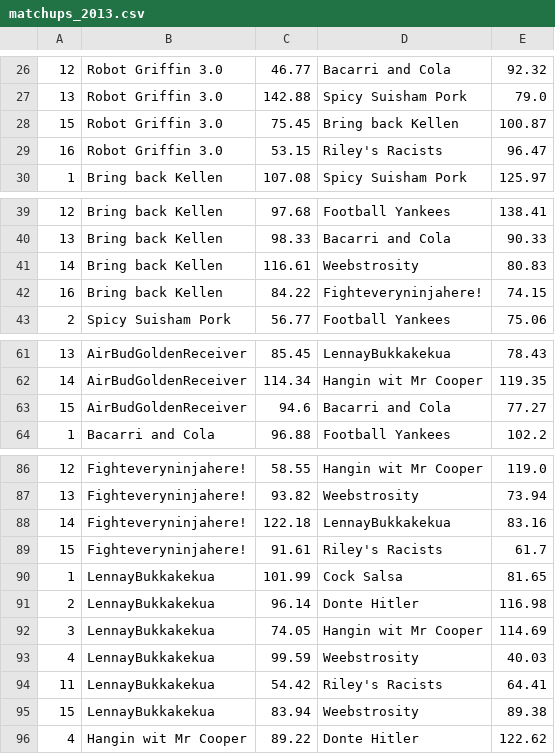
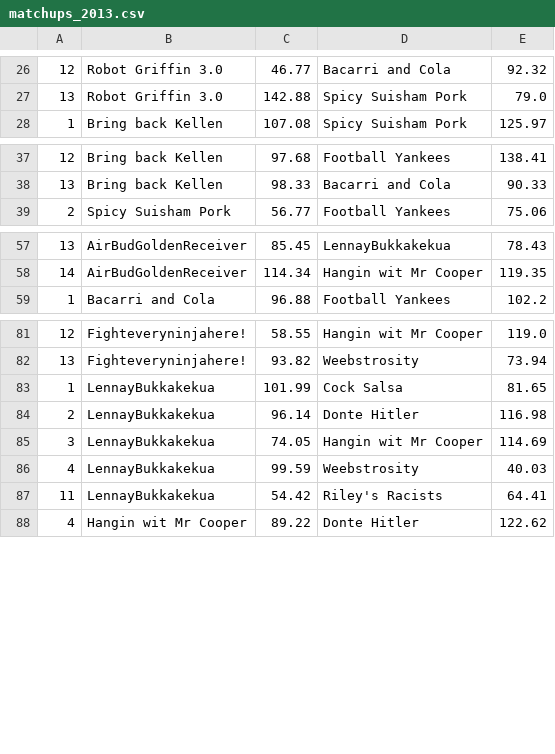
Before and after one commit to rahearn/record-book, a CSV file: docs/yahoo/matchups_2013.csv, drawn as a sheet; only a part is shown, gaps mark what is left out; the diff names each change by its address in the sheet, - before the commit and + after, or states it on an @@ line.

```diff
--- a/docs/yahoo/matchups_2013.csv
+++ b/docs/yahoo/matchups_2013.csv
-row 28: 15 | Robot Griffin 3.0 | 75.45 | Bring back Kellen | 100.87
-row 29: 16 | Robot Griffin 3.0 | 53.15 | Riley's Racists | 96.47
-row 41: 14 | Bring back Kellen | 116.61 | Weebstrosity | 80.83
-row 42: 16 | Bring back Kellen | 84.22 | Fighteveryninjahere! | 74.15
-row 63: 15 | AirBudGoldenReceiver | 94.6 | Bacarri and Cola | 77.27
-row 88: 14 | Fighteveryninjahere! | 122.18 | LennayBukkakekua | 83.16
-row 89: 15 | Fighteveryninjahere! | 91.61 | Riley's Racists | 61.7
-row 95: 15 | LennayBukkakekua | 83.94 | Weebstrosity | 89.38
```
Also changed, not shown: docs/yahoo/matchups_2011.csv, docs/yahoo/matchups_2014.csv, 17 other files.
